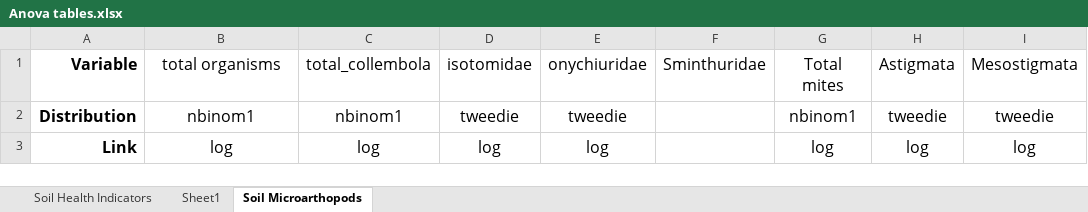
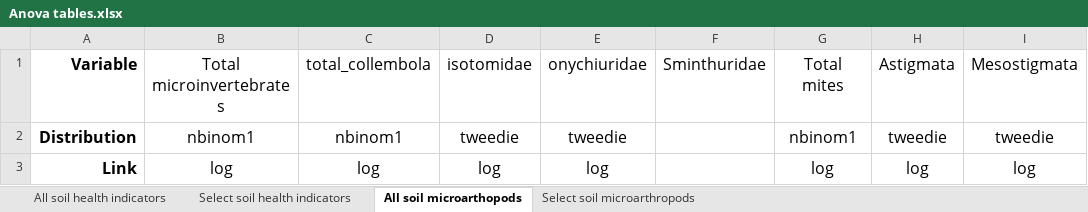
Before and after one commit to ericyoungerman/OCS_microarthropods, an Excel workbook: Anova tables.xlsx, sheet All soil microarthopods, drawn as a sheet; only a part is shown; values as stored, in another font and other column widths than the file's, no borders; the diff names each change by its address in the sheet, - before the commit and + after, or states it on an @@ line.

```diff
--- a/Anova tables.xlsx (sheet All soil microarthopods)
+++ b/Anova tables.xlsx (sheet All soil microarthopods)
-sheet tab: Soil Health Indicators
+sheet tab: All soil health indicators
-sheet tab: Sheet1
+sheet tab: Select soil health indicators
-sheet tab: Soil Microarthopods
+sheet tab: All soil microarthopods
+sheet tab: Select soil microarthropods
-B1: total organisms
+B1: Total microinvertebrates
```
Also changed, not shown: sheet Select soil health indicators, sheet All soil health indicators, anova table 2.xlsx, 5 other files.
